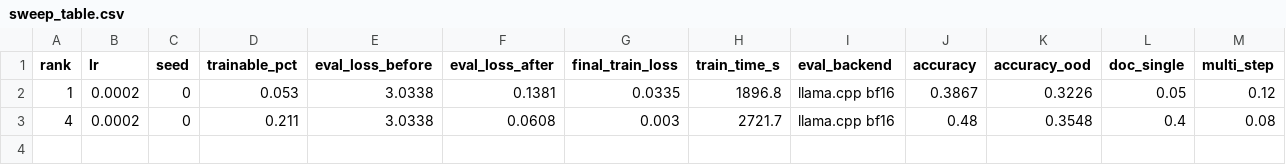
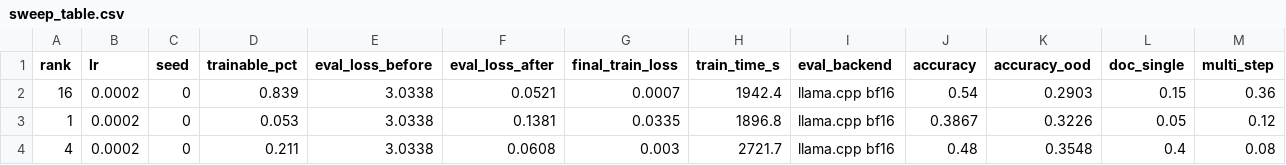
Before and after one commit to Gangadhar017/SLM-agent-Lab, a CSV file: results/sweep/granite-4.0-350m/sweep_table.csv, drawn as a sheet; only a part is shown; rows hold the shown columns only; the diff names each change by its address in the sheet, - before the commit and + after, or states it on an @@ line.

```diff
--- a/results/sweep/granite-4.0-350m/sweep_table.csv
+++ b/results/sweep/granite-4.0-350m/sweep_table.csv
+row 2: 16 | 0.0002 | 0 | 0.839 | 3.0338 | 0.0521 | 0.0007 | 1942.4 | llama.cpp bf16 | 0.54 | 0.2903 | 0.15 | 0.36
```
Also changed, not shown: 7 other files.
